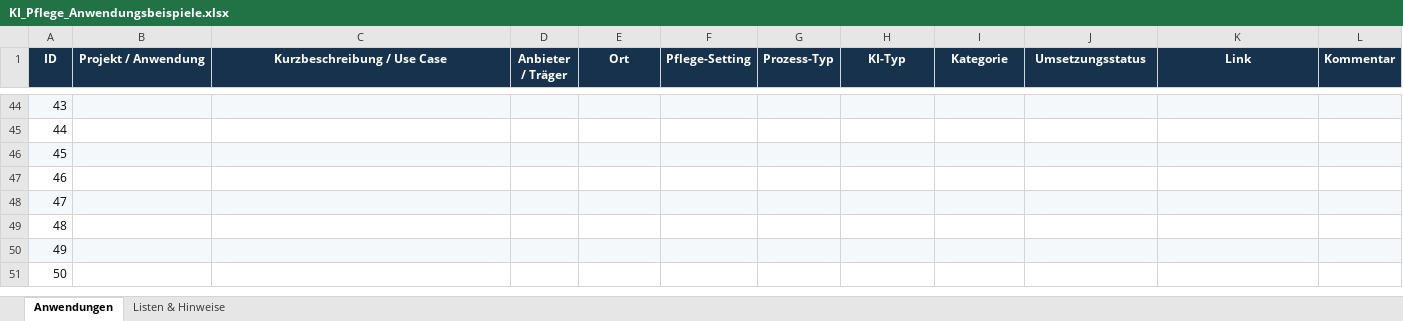
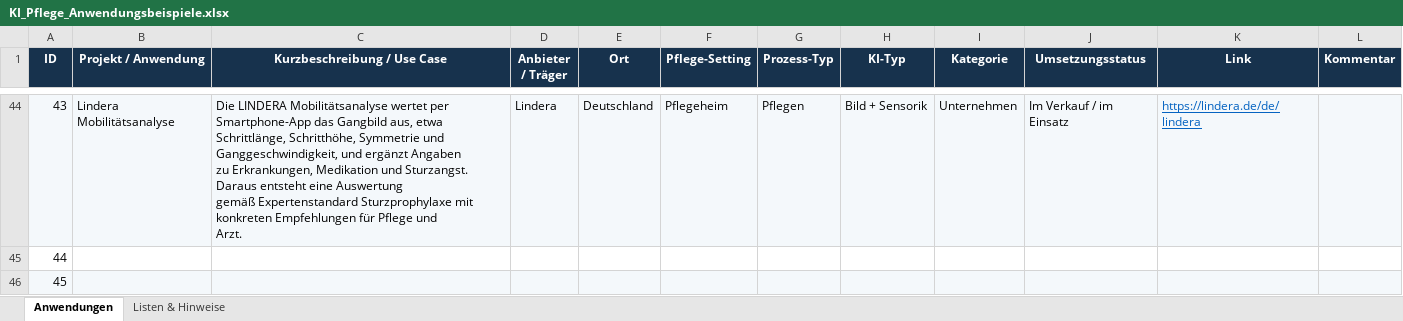
Before and after one commit to samiba-pls/PLS, an Excel workbook: KI_Pflege_Anwendungsbeispiele.xlsx, sheet Anwendungen, drawn as a sheet; only a part is shown, gaps mark what is left out; the shorter side is filled out with more unchanged rows; values as stored, in another font and other column widths than the file's, no borders; conditional formats not drawn; ↵ is a line break in a cell; the diff covers the shown part only; the diff names each change by its address in the sheet, - before the commit and + after, or states it on an @@ line.

```diff
--- a/KI_Pflege_Anwendungsbeispiele.xlsx (sheet Anwendungen)
+++ b/KI_Pflege_Anwendungsbeispiele.xlsx (sheet Anwendungen)
-B44 (Projekt / Anwendung): (empty)
+B44 (Projekt / Anwendung): Lindera Mobilitätsanalyse
-C44 (Kurzbeschreibung / Use Case): (empty)
+C44 (Kurzbeschreibung / Use Case): Die LINDERA Mobilitätsanalyse wertet per Smartphone-App das Gangbild aus, etwa ↵ Schrittlänge, Schritthöhe, Symmetrie und Ganggeschwindigkeit, und ergänzt Angaben ↵ zu Erkrankungen, Medikation und Sturzangst. Daraus entsteht eine Auswertung ↵ gemäß Expertenstandard Sturzprophylaxe mit konkreten Empfehlungen für Pflege und ↵ Arzt.
-D44 (Anbieter / Träger): (empty)
+D44 (Anbieter / Träger): Lindera
-E44 (Ort): (empty)
+E44 (Ort): Deutschland
-F44 (Pflege-Setting): (empty)
+F44 (Pflege-Setting): Pflegeheim
-G44 (Prozess-Typ): (empty)
+G44 (Prozess-Typ): Pflegen
-H44 (KI-Typ): (empty)
+H44 (KI-Typ): Bild + Sensorik
-I44 (Kategorie): (empty)
+I44 (Kategorie): Unternehmen
-J44 (Umsetzungsstatus): (empty)
+J44 (Umsetzungsstatus): Im Verkauf / im Einsatz
-K44 (Link): (empty)
+K44 (Link): https://lindera.de/de/lindera
```
Also changed, not shown: 31 edited cells elsewhere in this sheet.
